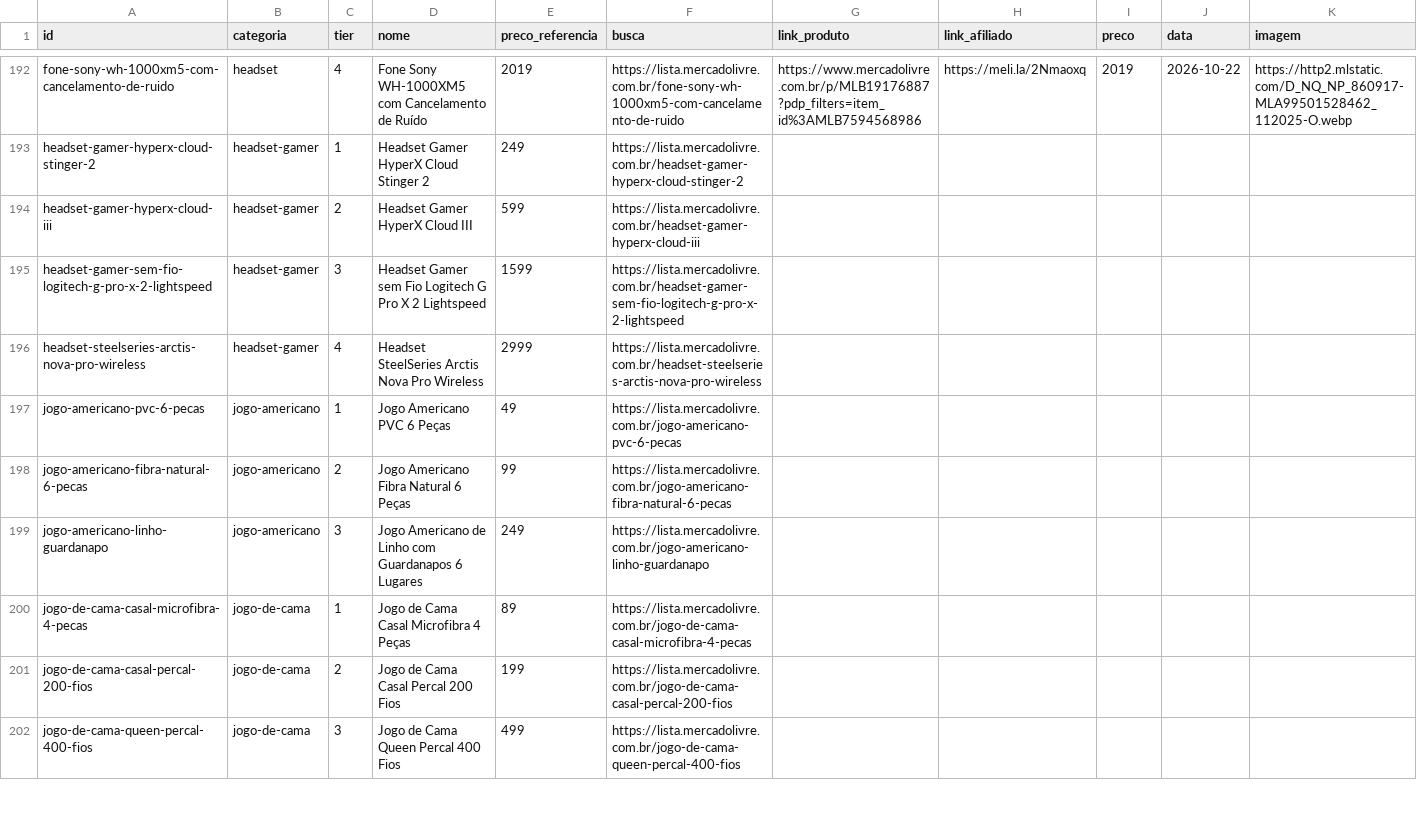
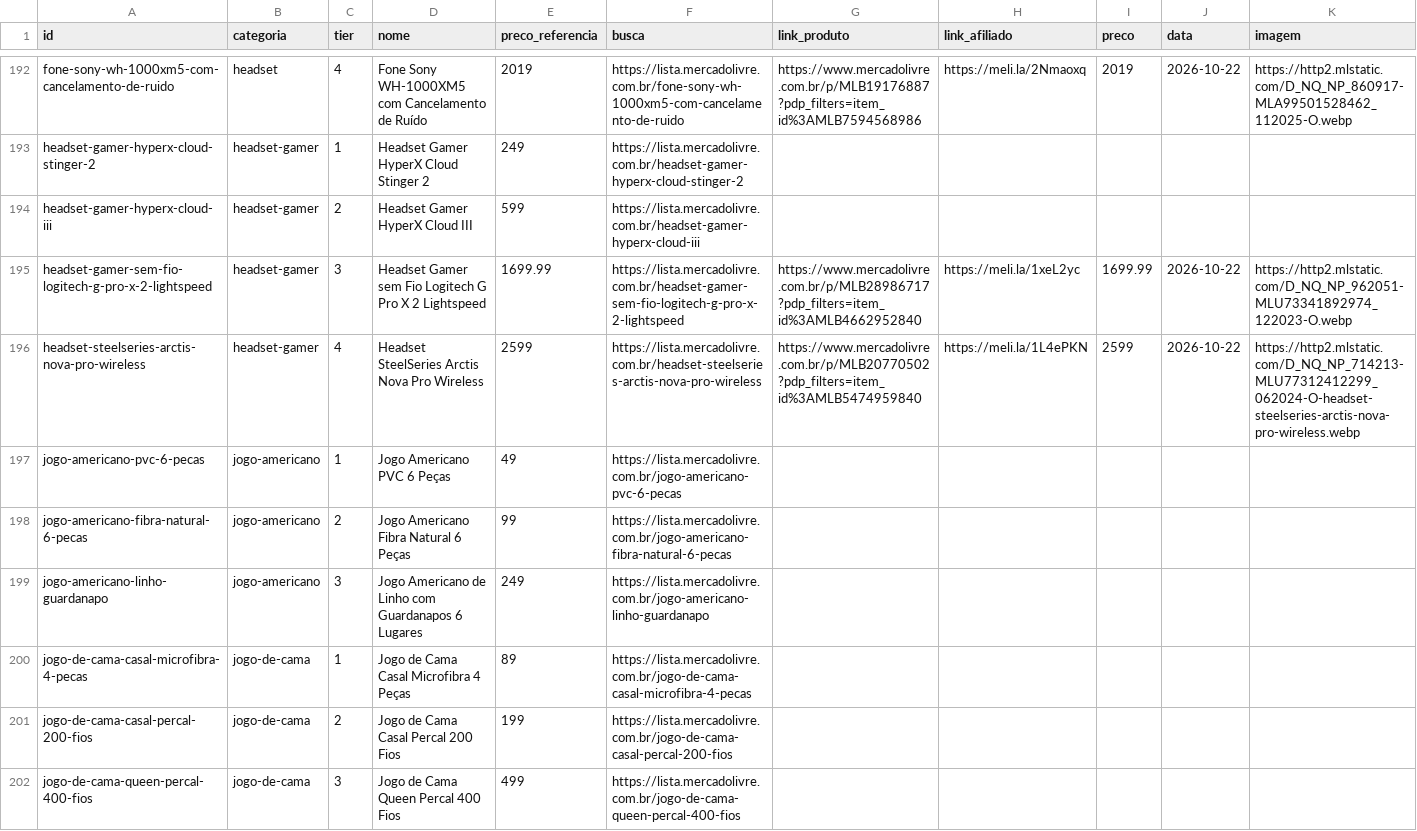
Before and after one commit to ThiagoBfim/house-shopping, a CSV file: data/affiliate/mercadolivre.csv, drawn as a sheet; only a part is shown, gaps mark what is left out; the diff covers the shown part only.

```diff
--- a/data/affiliate/mercadolivre.csv
+++ b/data/affiliate/mercadolivre.csv
@@ -194,4 +194,4 @@ headset-gamer-hyperx-cloud-stinger-2;headset-gamer;1;Headset Gamer HyperX Cloud
 headset-gamer-hyperx-cloud-iii;headset-gamer;2;Headset Gamer HyperX Cloud III;599;https://lista.mercadolivre.com.br/headset-gamer-hyperx-cloud-iii;;;;;
-headset-gamer-sem-fio-logitech-g-pro-x-2-lightspeed;headset-gamer;3;Headset Gamer sem Fio Logitech G Pro X 2 Lightspeed;1599;https://lista.mercadolivre.com.br/headset-gamer-sem-fio-logitech-g-pro-x-2-lightspeed;;;;;
-headset-steelseries-arctis-nova-pro-wireless;headset-gamer;4;Headset SteelSeries Arctis Nova Pro Wireless;2999;https://lista.mercadolivre.com.br/headset-steelseries-arctis-nova-pro-wireless;;;;;
+headset-gamer-sem-fio-logitech-g-pro-x-2-lightspeed;headset-gamer;3;Headset Gamer sem Fio Logitech G Pro X 2 Lightspeed;1699.99;https://lista.mercadolivre.com.br/headset-gamer-sem-fio-logitech-g-pro-x-2-lightspeed;https://www.mercadolivre.com.br/p/MLB28986717?pdp_filters=item_id%3AMLB4662952840;https://meli.la/1xeL2yc;1699.99;2026-10-22;https://http2.mlstatic.com/D_NQ_NP_962051-MLU73341892974_122023-O.webp
+headset-steelseries-arctis-nova-pro-wireless;headset-gamer;4;Headset SteelSeries Arctis Nova Pro Wireless;2599;https://lista.mercadolivre.com.br/headset-steelseries-arctis-nova-pro-wireless;https://www.mercadolivre.com.br/p/MLB20770502?pdp_filters=item_id%3AMLB5474959840;https://meli.la/1L4ePKN;2599;2026-10-22;https://http2.mlstatic.com/D_NQ_NP_714213-MLU77312412299_062024-O-headset-steelseries-arctis-nova-pro-wireless.webp
 jogo-americano-pvc-6-pecas;jogo-americano;1;Jogo Americano PVC 6 Peças;49;https://lista.mercadolivre.com.br/jogo-americano-pvc-6-pecas;;;;;
```
Also changed, not shown: 5 added rows, 5 removed rows and 20 edited cells elsewhere in this file, 8 other files.
